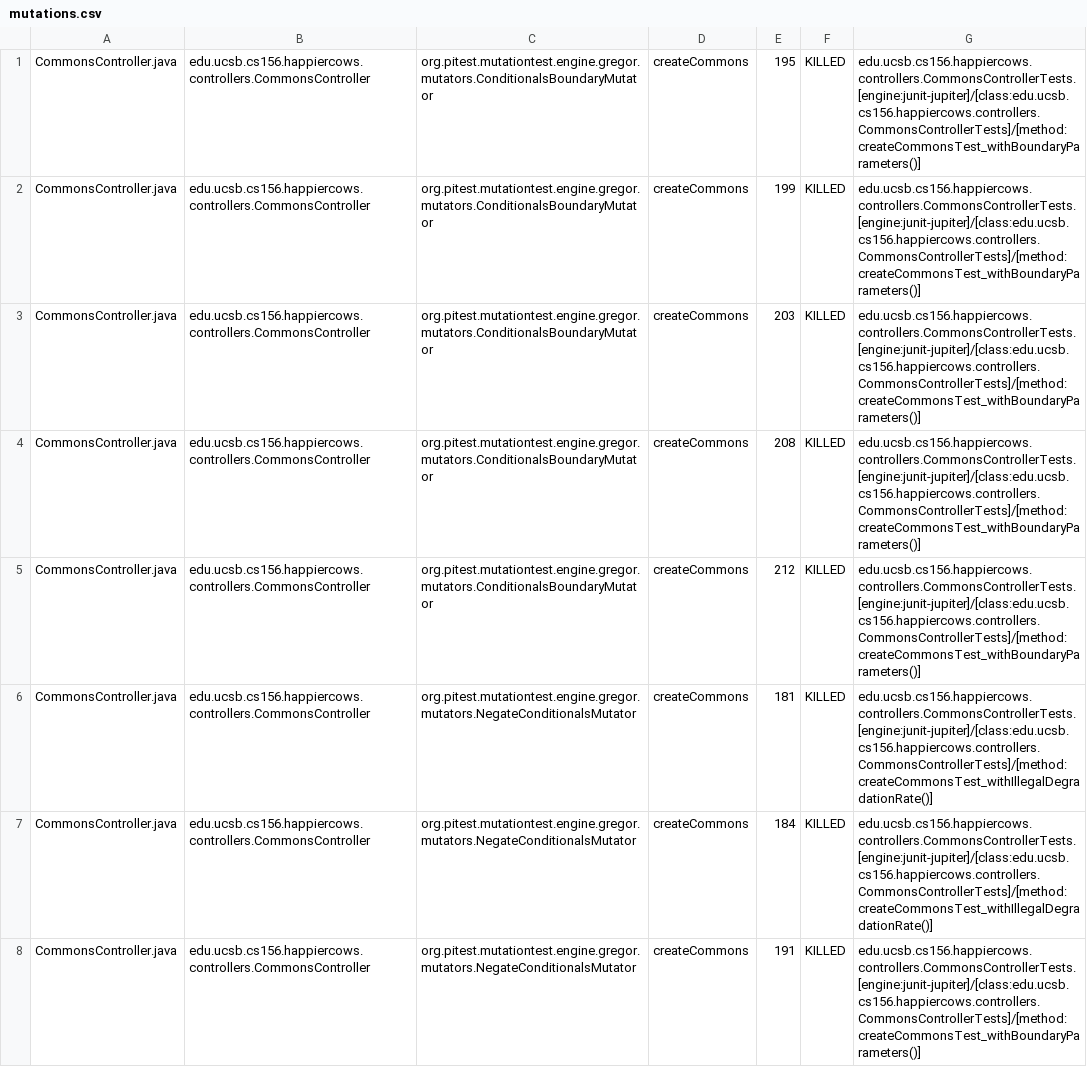
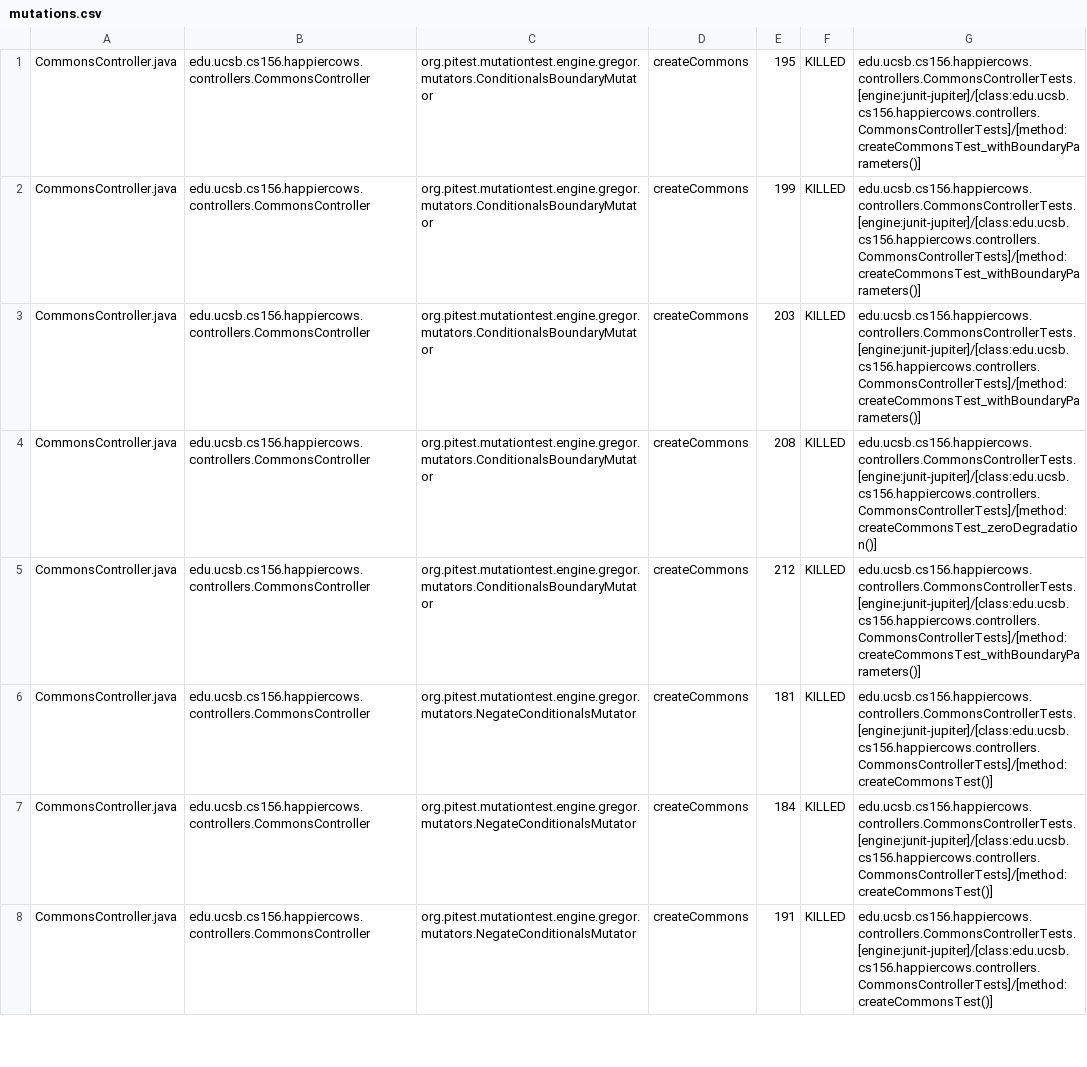
Before and after one commit to ucsb-cs156-m23/proj-happycows-m23-10am-4, a CSV file: prs/93/pitest/mutations.csv, drawn as a sheet; only a part is shown; the diff covers the shown part only.

Commit message:
Deploying to gh-pages from @ ucsb-cs156-m23/proj-happycows-m23-10am-4@8fa7cbbfcbed91ed5c23a8d2ad5717dd37fc28c9 🚀

```diff
--- a/prs/93/pitest/mutations.csv
+++ b/prs/93/pitest/mutations.csv
@@ -3,6 +3,6 @@ CommonsController.java,edu.ucsb.cs156.happiercows.controllers.CommonsController,
 CommonsController.java,edu.ucsb.cs156.happiercows.controllers.CommonsController,org.pitest.mutationtest.engine.gregor.mutators.ConditionalsBoundaryMutator,createCommons,203,KILLED,edu.ucsb.cs156.happiercows.controllers.CommonsControllerTests.[engine:junit-jupiter]/[class:edu.ucsb.cs156.happiercows.controllers.CommonsControllerTests]/[method:createCommonsTest_withBoundaryParameters()]
-CommonsController.java,edu.ucsb.cs156.happiercows.controllers.CommonsController,org.pitest.mutationtest.engine.gregor.mutators.ConditionalsBoundaryMutator,createCommons,208,KILLED,edu.ucsb.cs156.happiercows.controllers.CommonsControllerTests.[engine:junit-jupiter]/[class:edu.ucsb.cs156.happiercows.controllers.CommonsControllerTests]/[method:createCommonsTest_withBoundaryParameters()]
+CommonsController.java,edu.ucsb.cs156.happiercows.controllers.CommonsController,org.pitest.mutationtest.engine.gregor.mutators.ConditionalsBoundaryMutator,createCommons,208,KILLED,edu.ucsb.cs156.happiercows.controllers.CommonsControllerTests.[engine:junit-jupiter]/[class:edu.ucsb.cs156.happiercows.controllers.CommonsControllerTests]/[method:createCommonsTest_zeroDegradation()]
 CommonsController.java,edu.ucsb.cs156.happiercows.controllers.CommonsController,org.pitest.mutationtest.engine.gregor.mutators.ConditionalsBoundaryMutator,createCommons,212,KILLED,edu.ucsb.cs156.happiercows.controllers.CommonsControllerTests.[engine:junit-jupiter]/[class:edu.ucsb.cs156.happiercows.controllers.CommonsControllerTests]/[method:createCommonsTest_withBoundaryParameters()]
-CommonsController.java,edu.ucsb.cs156.happiercows.controllers.CommonsController,org.pitest.mutationtest.engine.gregor.mutators.NegateConditionalsMutator,createCommons,181,KILLED,edu.ucsb.cs156.happiercows.controllers.CommonsControllerTests.[engine:junit-jupiter]/[class:edu.ucsb.cs156.happiercows.controllers.CommonsControllerTests]/[method:createCommonsTest_withIllegalDegradationRate()]
-CommonsController.java,edu.ucsb.cs156.happiercows.controllers.CommonsController,org.pitest.mutationtest.engine.gregor.mutators.NegateConditionalsMutator,createCommons,184,KILLED,edu.ucsb.cs156.happiercows.controllers.CommonsControllerTests.[engine:junit-jupiter]/[class:edu.ucsb.cs156.happiercows.controllers.CommonsControllerTests]/[method:createCommonsTest_withIllegalDegradationRate()]
-CommonsController.java,edu.ucsb.cs156.happiercows.controllers.CommonsController,org.pitest.mutationtest.engine.gregor.mutators.NegateConditionalsMutator,createCommons,191,KILLED,edu.ucsb.cs156.happiercows.controllers.CommonsControllerTests.[engine:junit-jupiter]/[class:edu.ucsb.cs156.happiercows.controllers.CommonsControllerTests]/[method:createCommonsTest_withBoundaryParameters()]
+CommonsController.java,edu.ucsb.cs156.happiercows.controllers.CommonsController,org.pitest.mutationtest.engine.gregor.mutators.NegateConditionalsMutator,createCommons,181,KILLED,edu.ucsb.cs156.happiercows.controllers.CommonsControllerTests.[engine:junit-jupiter]/[class:edu.ucsb.cs156.happiercows.controllers.CommonsControllerTests]/[method:createCommonsTest()]
+CommonsController.java,edu.ucsb.cs156.happiercows.controllers.CommonsController,org.pitest.mutationtest.engine.gregor.mutators.NegateConditionalsMutator,createCommons,184,KILLED,edu.ucsb.cs156.happiercows.controllers.CommonsControllerTests.[engine:junit-jupiter]/[class:edu.ucsb.cs156.happiercows.controllers.CommonsControllerTests]/[method:createCommonsTest()]
+CommonsController.java,edu.ucsb.cs156.happiercows.controllers.CommonsController,org.pitest.mutationtest.engine.gregor.mutators.NegateConditionalsMutator,createCommons,191,KILLED,edu.ucsb.cs156.happiercows.controllers.CommonsControllerTests.[engine:junit-jupiter]/[class:edu.ucsb.cs156.happiercows.controllers.CommonsControllerTests]/[method:createCommonsTest()]
```
Also changed, not shown: 52 edited cells elsewhere in this file, 40 other files.
